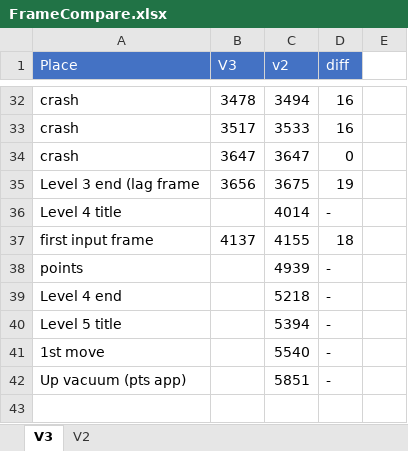
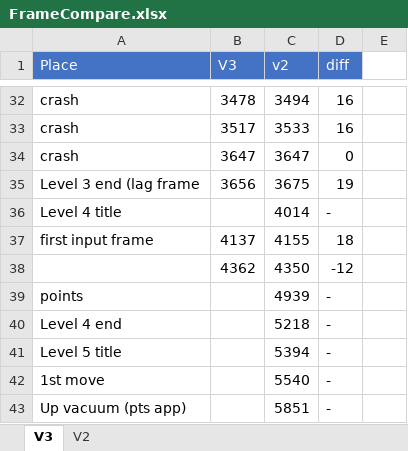
Before and after one commit to adelikat/tas, an Excel workbook: GenesisMarbleMadness/FrameCompare.xlsx, sheet V3, drawn as a sheet; only a part is shown, gaps mark what is left out; the shorter side is filled out with more unchanged rows; values as stored, in another font and other column widths than the file's, no borders; the diff names each change by its address in the sheet, - before the commit and + after, or states it on an @@ line.

Commit message:
asdf

```diff
--- a/GenesisMarbleMadness/FrameCompare.xlsx (sheet V3)
+++ b/GenesisMarbleMadness/FrameCompare.xlsx (sheet V3)
+row 38:  | 4362 | 4350 | -12
```
